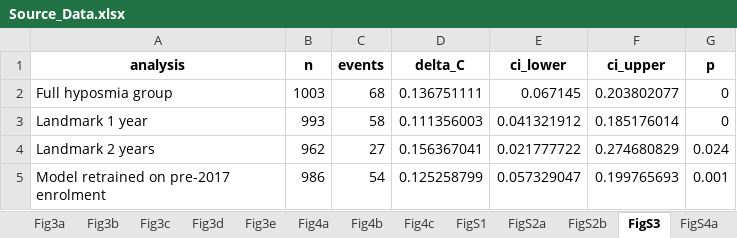
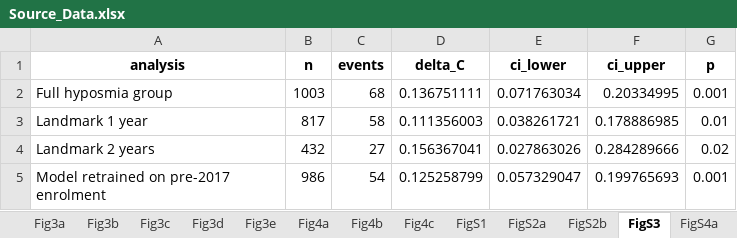
Before and after one commit to zonechen1994/pd-olfactory-decomposition, an Excel workbook: Source_Data.xlsx, sheet FigS3, drawn as a sheet; values as stored, in another font and other column widths than the file's, no borders; the diff names each change by its address in the sheet, - before the commit and + after, or states it on an @@ line.

```diff
--- a/Source_Data.xlsx (sheet FigS3)
+++ b/Source_Data.xlsx (sheet FigS3)
-E2 (ci_lower): 0.067145
+E2 (ci_lower): 0.071763034
-F2 (ci_upper): 0.203802077
+F2 (ci_upper): 0.20334995
-G2 (p): 0
+G2 (p): 0.001
-B3 (n): 993
+B3 (n): 817
-E3 (ci_lower): 0.041321912
+E3 (ci_lower): 0.038261721
-F3 (ci_upper): 0.185176014
+F3 (ci_upper): 0.178886985
-G3 (p): 0
+G3 (p): 0.01
-B4 (n): 962
+B4 (n): 432
-E4 (ci_lower): 0.021777722
+E4 (ci_lower): 0.027863026
-F4 (ci_upper): 0.274680829
+F4 (ci_upper): 0.284289666
-G4 (p): 0.024
+G4 (p): 0.02
```
Also changed, not shown: sheet Fig3c, sheet Fig2a, sheet FigS1, sheet README, 22 other files.
